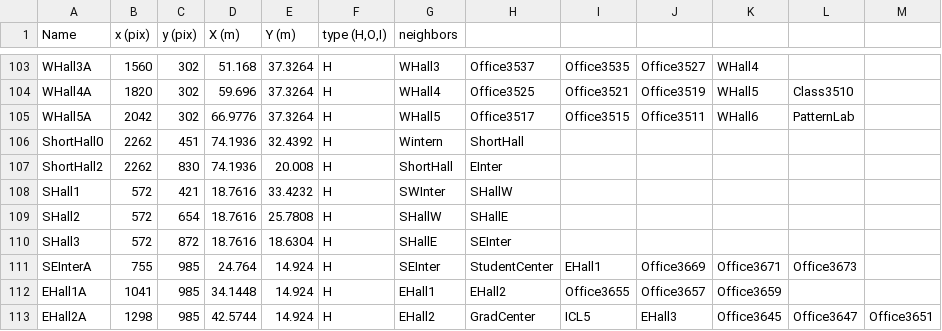
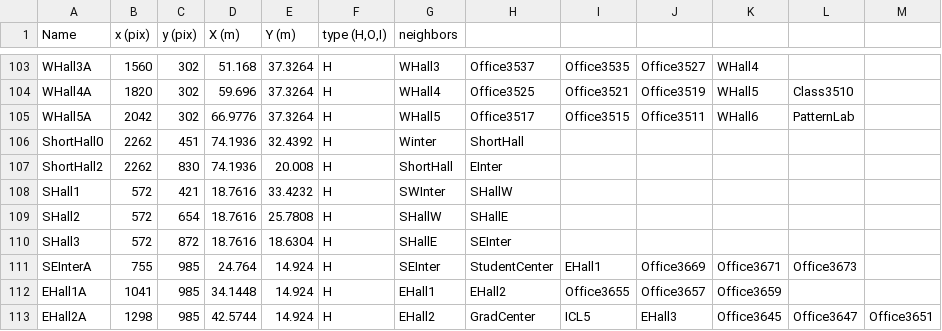
Before and after one commit to corobotics/corobots, a CSV file: corobot_map/map/waypoints.csv, drawn as a sheet; only a part is shown, gaps mark what is left out.

Commit message:
Intermediate waypoints do not have to be hit so exactly. Localization using robot_pose_ekf (odometry + gyro), launch file includes calibration data.

```diff
--- a/corobot_map/map/waypoints.csv
+++ b/corobot_map/map/waypoints.csv
@@ -105,3 +105,3 @@ WHall4A,1820,302,59.696,37.3264,H,WHall4,Office3525,Office3521,Office3519,WHall5
 WHall5A,2042,302,66.9776,37.3264,H,WHall5,Office3517,Office3515,Office3511,WHall6,PatternLab,
-ShortHall0,2262,451,74.1936,32.4392,H,Wintern,ShortHall,,,,,
+ShortHall0,2262,451,74.1936,32.4392,H,Winter,ShortHall,,,,,
 ShortHall2,2262,830,74.1936,20.008,H,ShortHall,EInter,,,,,
```
Also changed, not shown: 6 other files.
